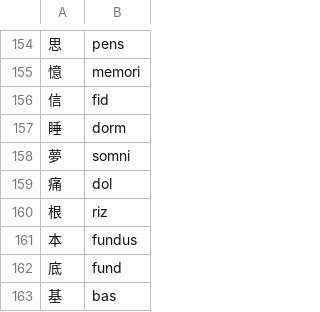
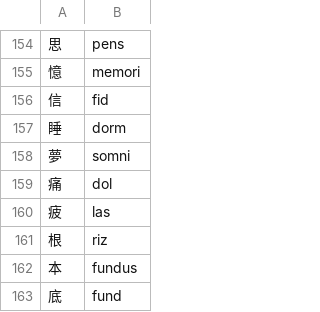
Before and after one commit to pustot/world-building, a CSV file: Hanroman-leks-kolekt.csv, drawn as a sheet; only a part is shown, gaps mark what is left out; the shorter side is filled out with more unchanged rows; the diff names each change by its address in the sheet, - before the commit and + after, or states it on an @@ line.

Commit message:
mini

```diff
--- a/Hanroman-leks-kolekt.csv
+++ b/Hanroman-leks-kolekt.csv
+row 160: 疲 | las
```
